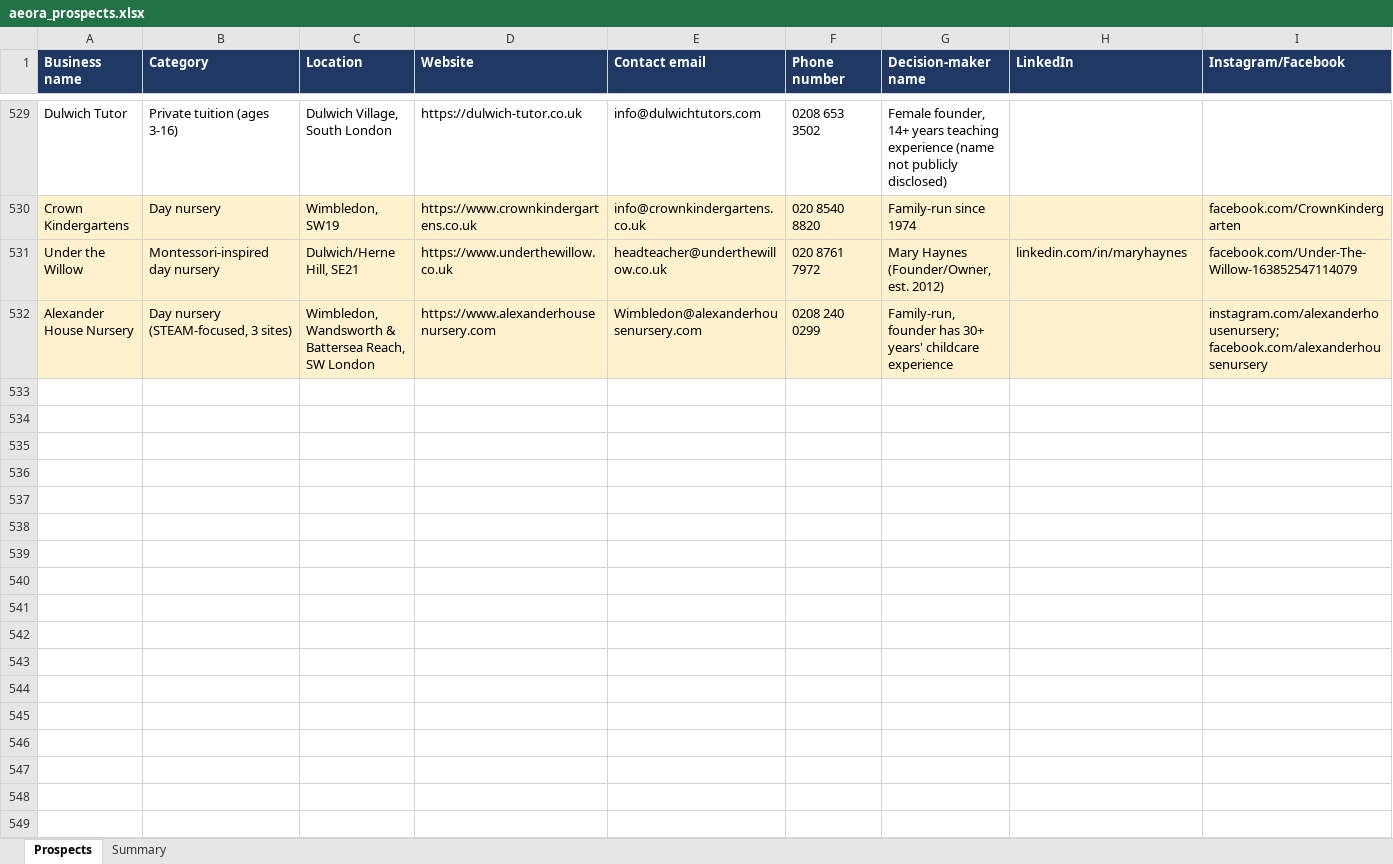
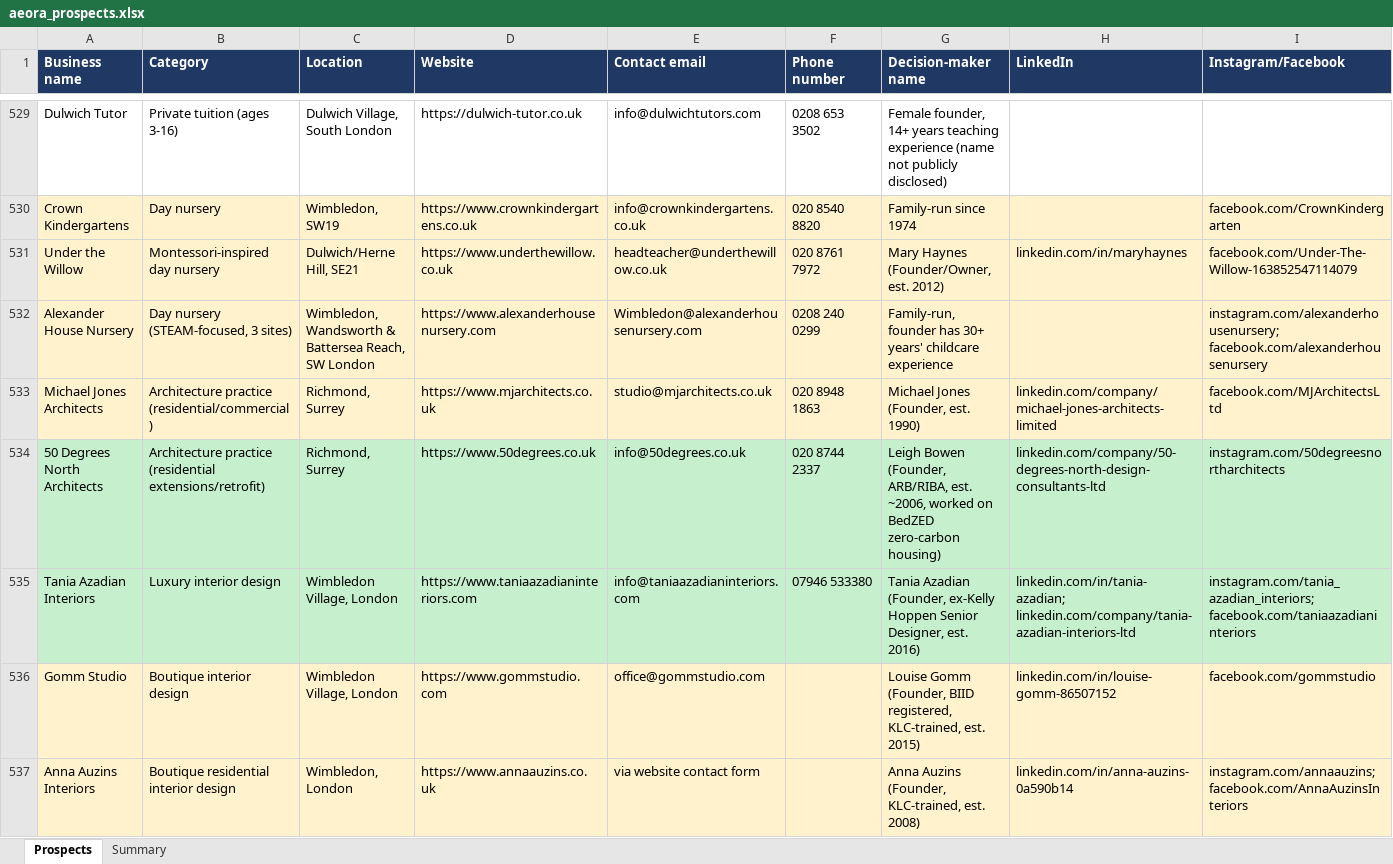
Before and after one commit to houghtonstudioco-afk/Houghton-property-partners, an Excel workbook: prospects/aeora_prospects.xlsx, sheet Prospects, drawn as a sheet; only a part is shown, gaps mark what is left out; values as stored, in another font and other column widths than the file's, no borders; rows hold the shown columns only; the diff covers the shown part only; the diff names each change by its address in the sheet, - before the commit and + after, or states it on an @@ line.

```diff
--- a/prospects/aeora_prospects.xlsx (sheet Prospects)
+++ b/prospects/aeora_prospects.xlsx (sheet Prospects)
+row 533: Michael Jones Architects | Architecture practice (residential/commercial) | Richmond, Surrey | https://www.mjarchitects.co.uk | studio@mjarchitects.co.uk | 020 8948 1863 | Michael Jones (Founder, est. 1990) | linkedin.com/company/michael-jones-architects-limited | facebook.com/MJArchitectsLtd
+row 534: 50 Degrees North Architects | Architecture practice (residential extensions/retrofit) | Richmond, Surrey | https://www.50degrees.co.uk | info@50degrees.co.uk | 020 8744 2337 | Leigh Bowen (Founder, ARB/RIBA, est. ~2006, worked on BedZED zero-carbon housing) | linkedin.com/company/50-degrees-north-design-consultants-ltd | instagram.com/50degreesnortharchitects
+row 535: Tania Azadian Interiors | Luxury interior design | Wimbledon Village, London | https://www.taniaazadianinteriors.com | info@taniaazadianinteriors.com | 07946 533380 | Tania Azadian (Founder, ex-Kelly Hoppen Senior Designer, est. 2016) | linkedin.com/in/tania-azadian; linkedin.com/company/tania-azadian-interiors-ltd | instagram.com/tania_azadian_interiors; facebook.com/taniaazadianinteriors
+row 536: Gomm Studio | Boutique interior design | Wimbledon Village, London | https://www.gommstudio.com | office@gommstudio.com |  | Louise Gomm (Founder, BIID registered, KLC-trained, est. 2015) | linkedin.com/in/louise-gomm-86507152 | facebook.com/gommstudio
+row 537: Anna Auzins Interiors | Boutique residential interior design | Wimbledon, London | https://www.annaauzins.co.uk | via website contact form |  | Anna Auzins (Founder, KLC-trained, est. 2008) | linkedin.com/in/anna-auzins-0a590b14 | instagram.com/annaauzins; facebook.com/AnnaAuzinsInteriors
```
Also changed, not shown: 15 added rows elsewhere in this sheet, sheet Summary, 2 other files.
